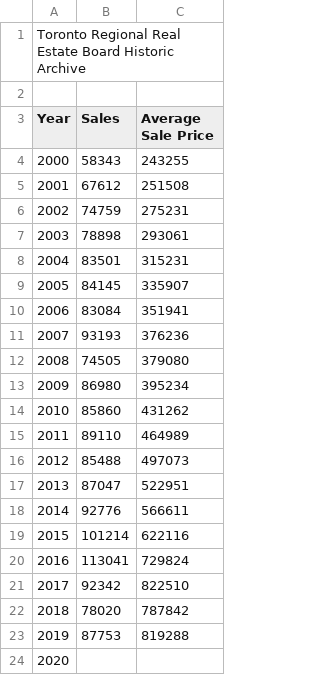
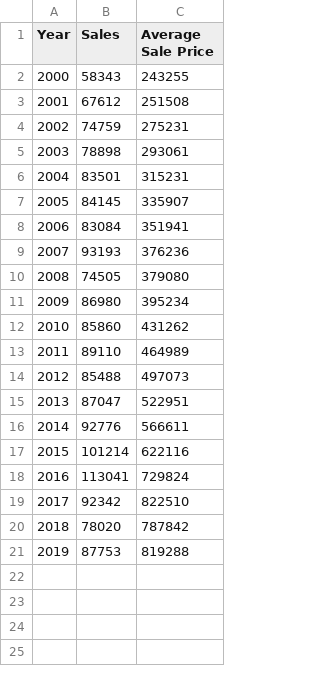
Before and after one commit to prashansa/TorontoHousingMarket, a CSV file: datasets/toronto-avgsales-avgsalesprice.csv, drawn as a sheet.

```diff
--- a/datasets/toronto-avgsales-avgsalesprice.csv
+++ b/datasets/toronto-avgsales-avgsalesprice.csv
@@ -1,3 +1 @@
-Toronto Regional Real Estate Board Historic Archive ,,
-,,
 Year,Sales,Average Sale Price
@@ -23,2 +21 @@ Year,Sales,Average Sale Price
 2019,87753,819288
-2020,,
```
Also changed, not shown: 8 other files.
